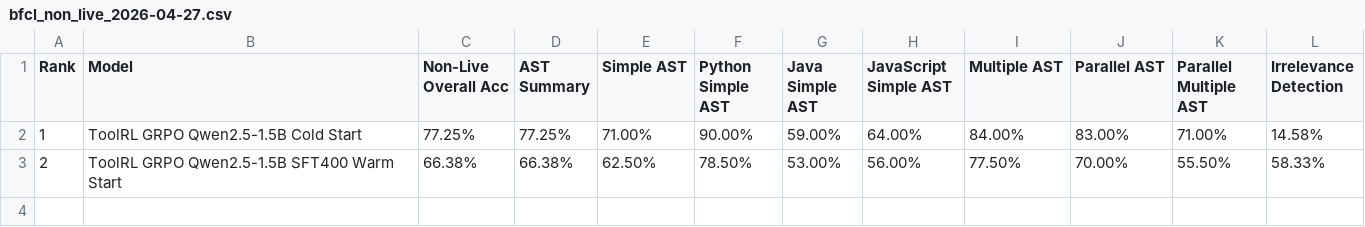
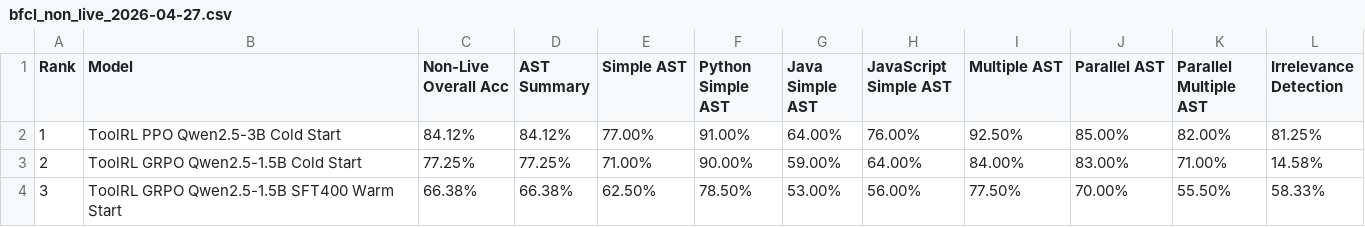
Before and after one commit to Mario928/toolrl-verl-reproduction, a CSV file: benchmarks/BFCL/results/bfcl_non_live_2026-04-27.csv, drawn as a sheet.

```diff
--- a/benchmarks/BFCL/results/bfcl_non_live_2026-04-27.csv
+++ b/benchmarks/BFCL/results/bfcl_non_live_2026-04-27.csv
@@ -1,3 +1,4 @@
 Rank,Model,Non-Live Overall Acc,AST Summary,Simple AST,Python Simple AST,Java Simple AST,JavaScript Simple AST,Multiple AST,Parallel AST,Parallel Multiple AST,Irrelevance Detection
-1,ToolRL GRPO Qwen2.5-1.5B Cold Start,77.25%,77.25%,71.00%,90.00%,59.00%,64.00%,84.00%,83.00%,71.00%,14.58%
-2,ToolRL GRPO Qwen2.5-1.5B SFT400 Warm Start,66.38%,66.38%,62.50%,78.50%,53.00%,56.00%,77.50%,70.00%,55.50%,58.33%
+1,ToolRL PPO Qwen2.5-3B Cold Start,84.12%,84.12%,77.00%,91.00%,64.00%,76.00%,92.50%,85.00%,82.00%,81.25%
+2,ToolRL GRPO Qwen2.5-1.5B Cold Start,77.25%,77.25%,71.00%,90.00%,59.00%,64.00%,84.00%,83.00%,71.00%,14.58%
+3,ToolRL GRPO Qwen2.5-1.5B SFT400 Warm Start,66.38%,66.38%,62.50%,78.50%,53.00%,56.00%,77.50%,70.00%,55.50%,58.33%
```
Also changed, not shown: benchmarks/BFCL/results/bfcl_agentic_2026-04-27.csv, benchmarks/BFCL/results/bfcl_live_2026-04-27.csv, 2 other files.
